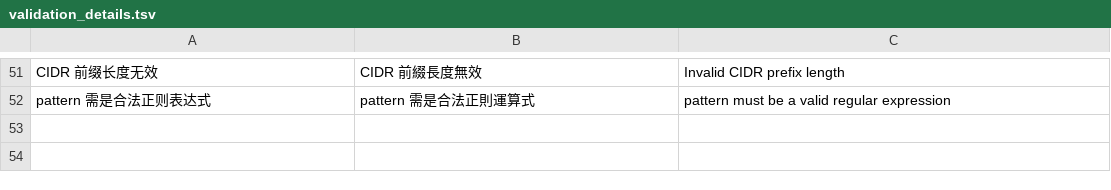
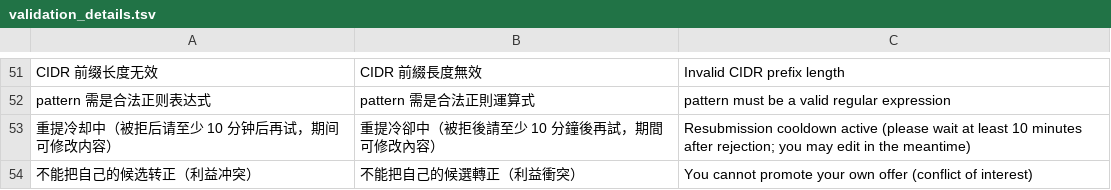
Before and after one commit to gntv456/FluxTorrent, a TSV file: apps/api/i18n/validation_details.tsv, drawn as a sheet; only a part is shown, gaps mark what is left out.

```diff
--- a/apps/api/i18n/validation_details.tsv
+++ b/apps/api/i18n/validation_details.tsv
@@ -52 +52,3 @@ CIDR 前缀长度无效	CIDR 前綴長度無效	Invalid CIDR prefix length
 pattern 需是合法正则表达式	pattern 需是合法正則運算式	pattern must be a valid regular expression
+重提冷却中（被拒后请至少 10 分钟后再试，期间可修改内容）	重提冷卻中（被拒後請至少 10 分鐘後再試，期間可修改內容）	Resubmission cooldown active (please wait at least 10 minutes after rejection; you may edit in the meantime)
+不能把自己的候选转正（利益冲突）	不能把自己的候選轉正（利益衝突）	You cannot promote your own offer (conflict of interest)
```
Also changed, not shown: 21 other files.
